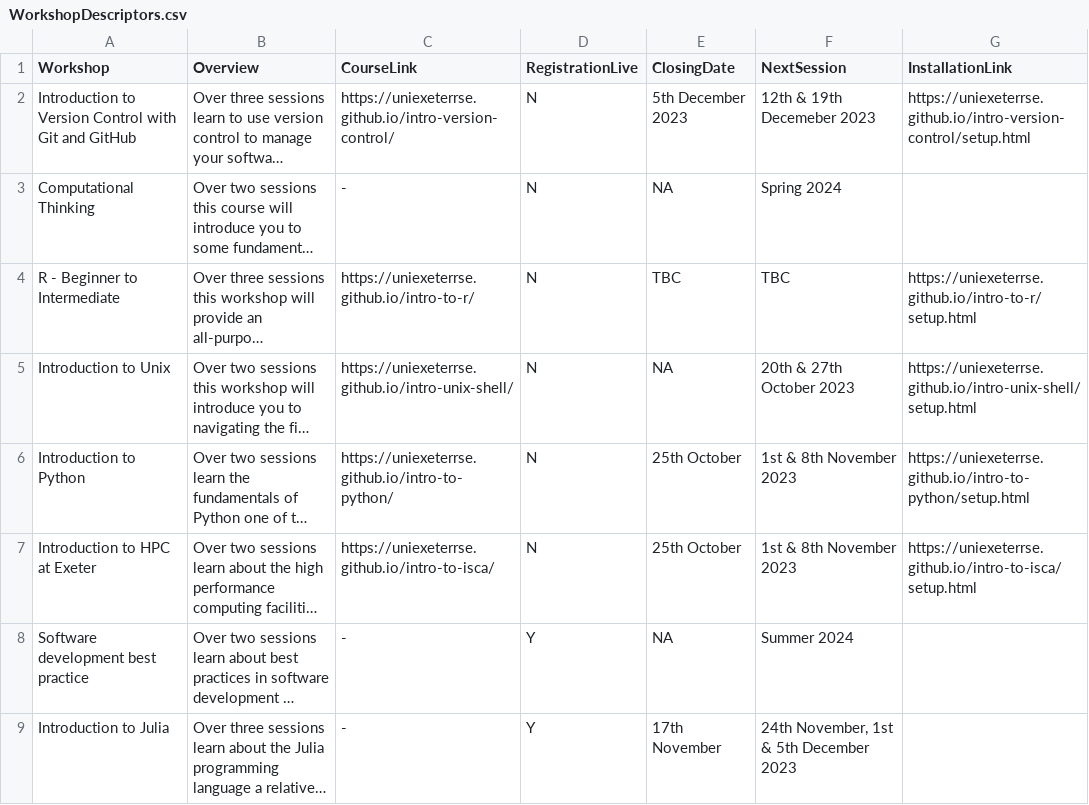
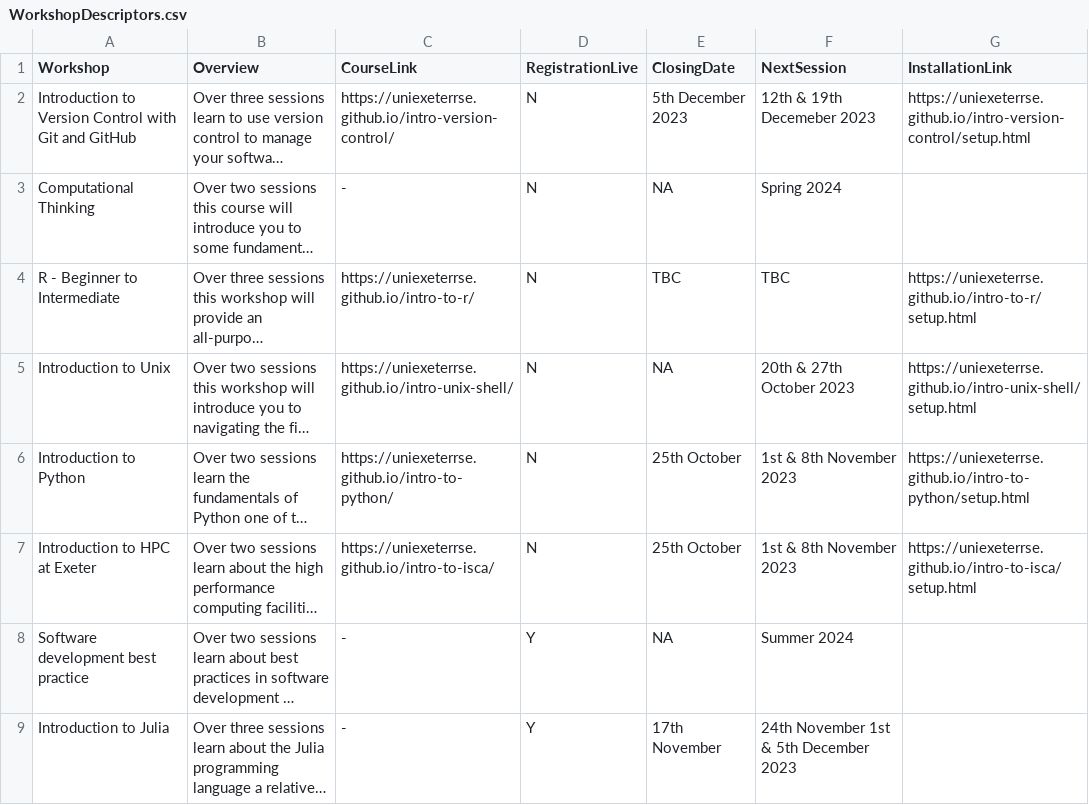
Before and after one commit to UniExeterRSE/workshop-homepage, a CSV file: _data/WorkshopDescriptors.csv, drawn as a sheet; long unchanged cells end in …; the diff names each change by its address in the sheet, - before the commit and + after, or states it on an @@ line.

Commit message:
Update WorkshopDescriptors.csv

```diff
--- a/_data/WorkshopDescriptors.csv
+++ b/_data/WorkshopDescriptors.csv
-F9 (NextSession): 24th November, 1st & 5th December 2023
+F9 (NextSession): 24th November 1st & 5th December 2023
```
